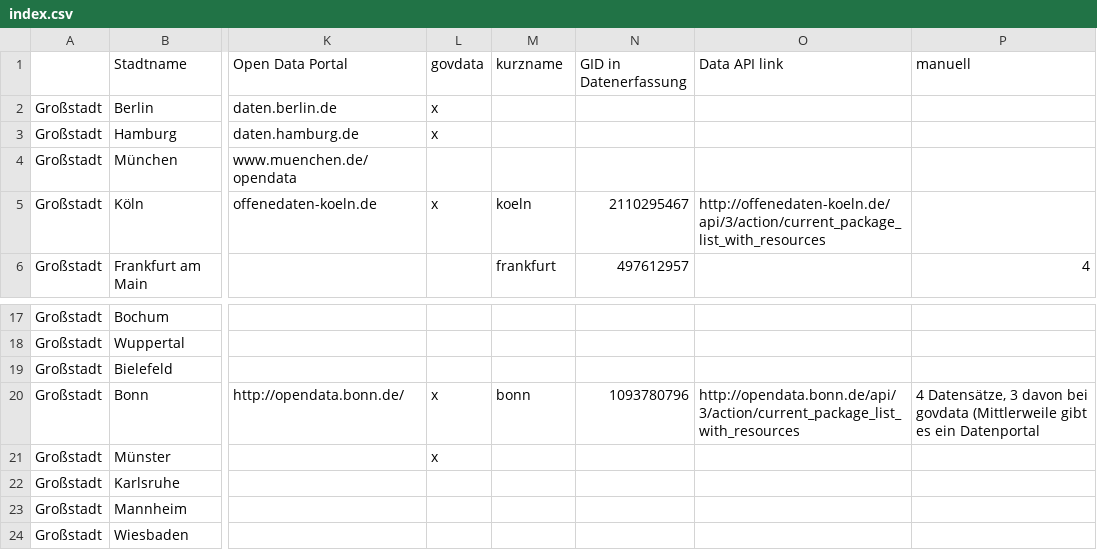
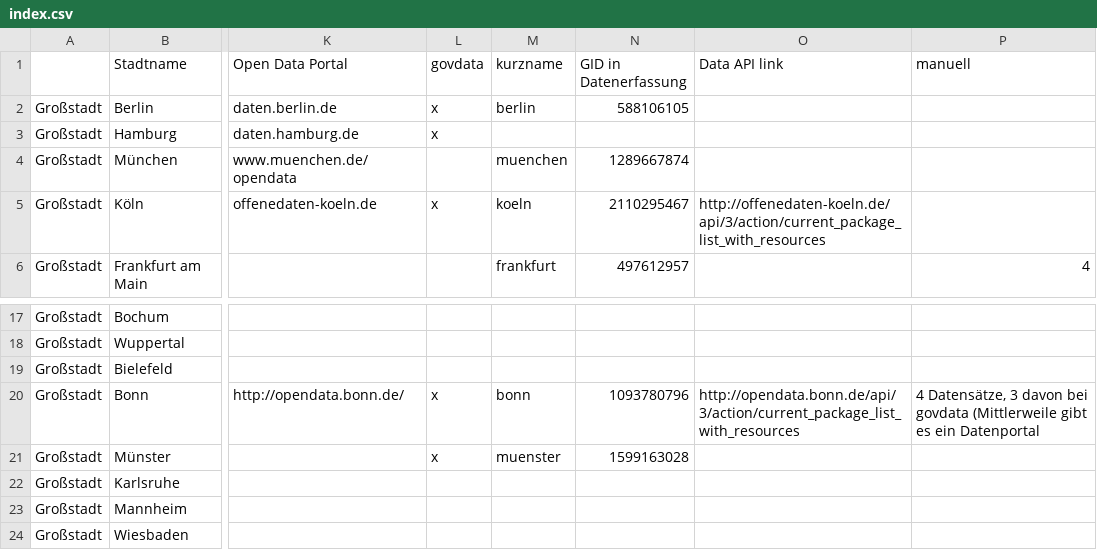
Before and after one commit to okfde/odmonitormap, a CSV file: data/index.csv, drawn as a sheet; only a part is shown, gaps mark what is left out; the diff names each change by its address in the sheet, - before the commit and + after, or states it on an @@ line.

```diff
--- a/data/index.csv
+++ b/data/index.csv
-M2 (kurzname): (empty)
+M2 (kurzname): berlin
-N2 (GID in Datenerfassung): (empty)
+N2 (GID in Datenerfassung): 588106105
-M4 (kurzname): (empty)
+M4 (kurzname): muenchen
-N4 (GID in Datenerfassung): (empty)
+N4 (GID in Datenerfassung): 1289667874
-M21 (kurzname): (empty)
+M21 (kurzname): muenster
-N21 (GID in Datenerfassung): (empty)
+N21 (GID in Datenerfassung): 1599163028
```
Also changed, not shown: data/koeln.csv, data/moers.csv, 9 other files.
